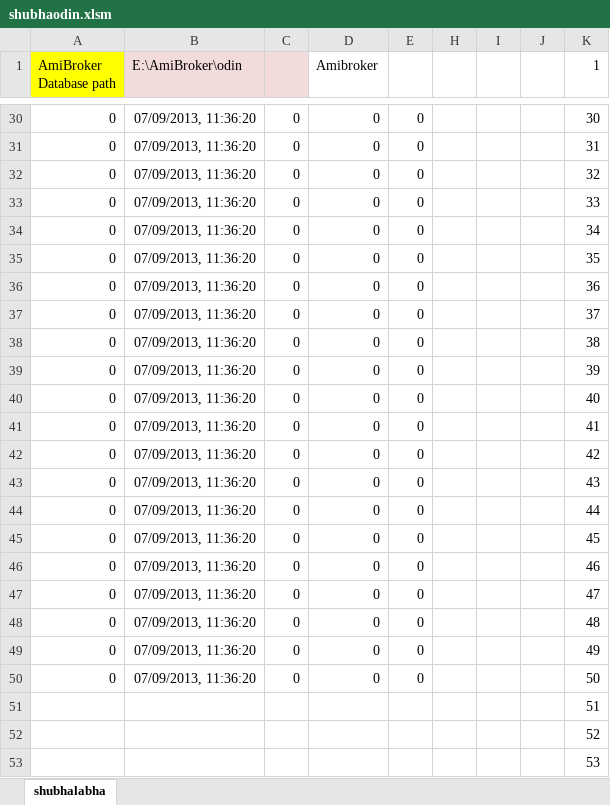
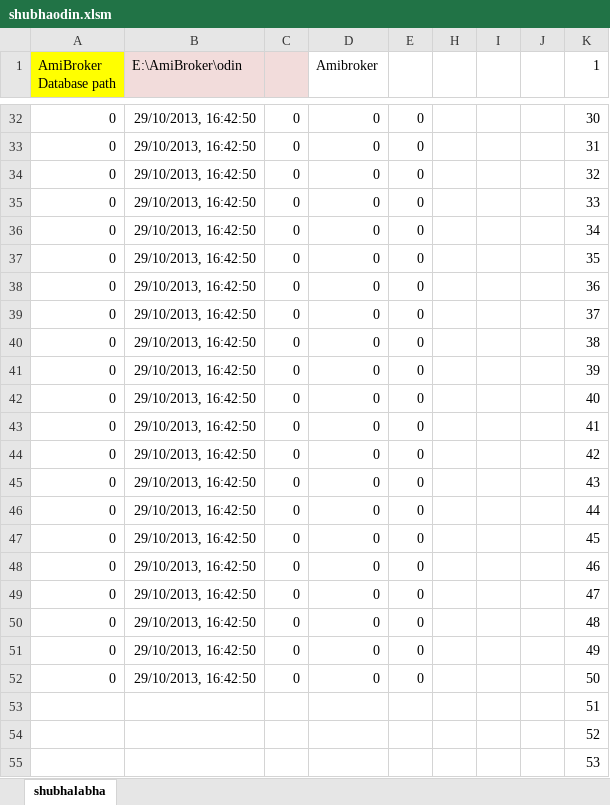
Before and after one commit to webshub/rtwithoutrtd, an Excel workbook: Shubharealtime/Shubharealtime/shubhaodin.xlsm, sheet shubhalabha, drawn as a sheet; only a part is shown, gaps mark what is left out; values as stored, in another font and other column widths than the file's, no borders; charts and pictures not drawn; addresses are those after the commit; the diff covers the shown part only; the diff names each change by its address in the sheet, - before the commit and + after, or states it on an @@ line.

```diff
--- a/Shubharealtime/Shubharealtime/shubhaodin.xlsm (sheet shubhalabha)
+++ b/Shubharealtime/Shubharealtime/shubhaodin.xlsm (sheet shubhalabha)
-B32:B52 (E:\AmiBroker\odin): 07/09/2013, 11:36:20
+B32:B52 (E:\AmiBroker\odin): 29/10/2013, 16:42:50
```
Also changed, not shown: 9 added rows, 7 removed rows and 17 edited cells elsewhere in this sheet, charts or pictures, Shubharealtime/Shubharealtime/sharekhantoami.xlsm, 21 other files.
